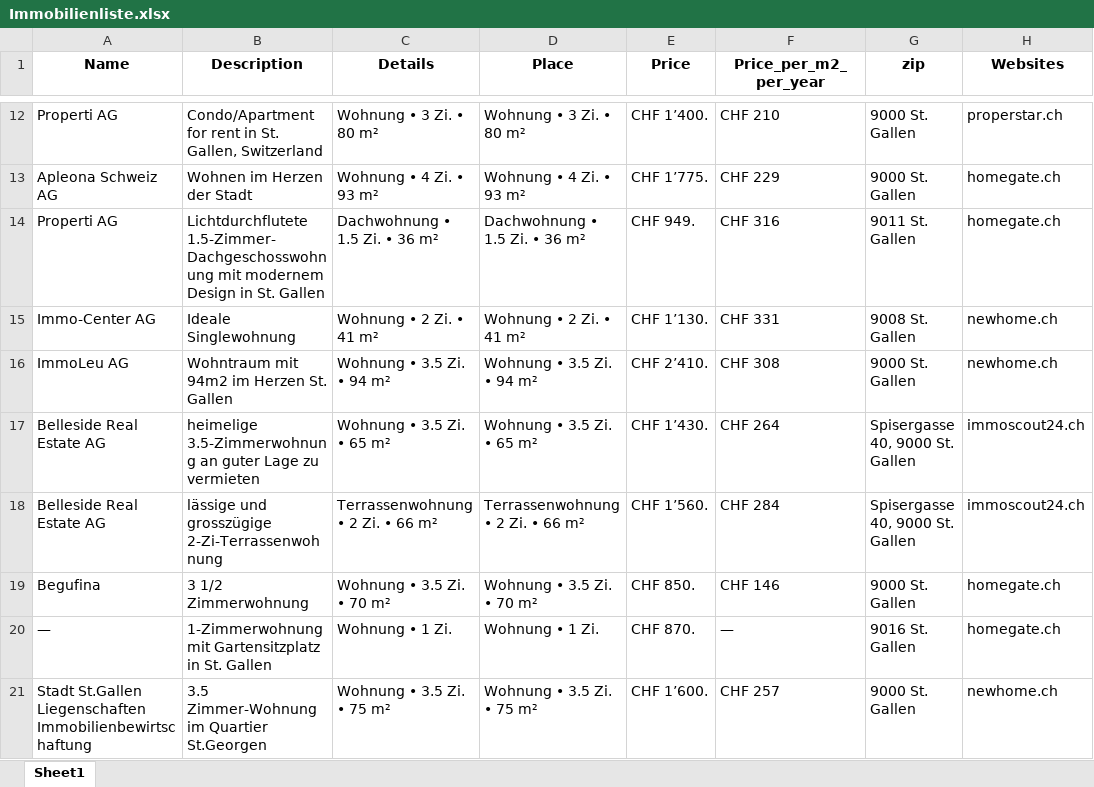
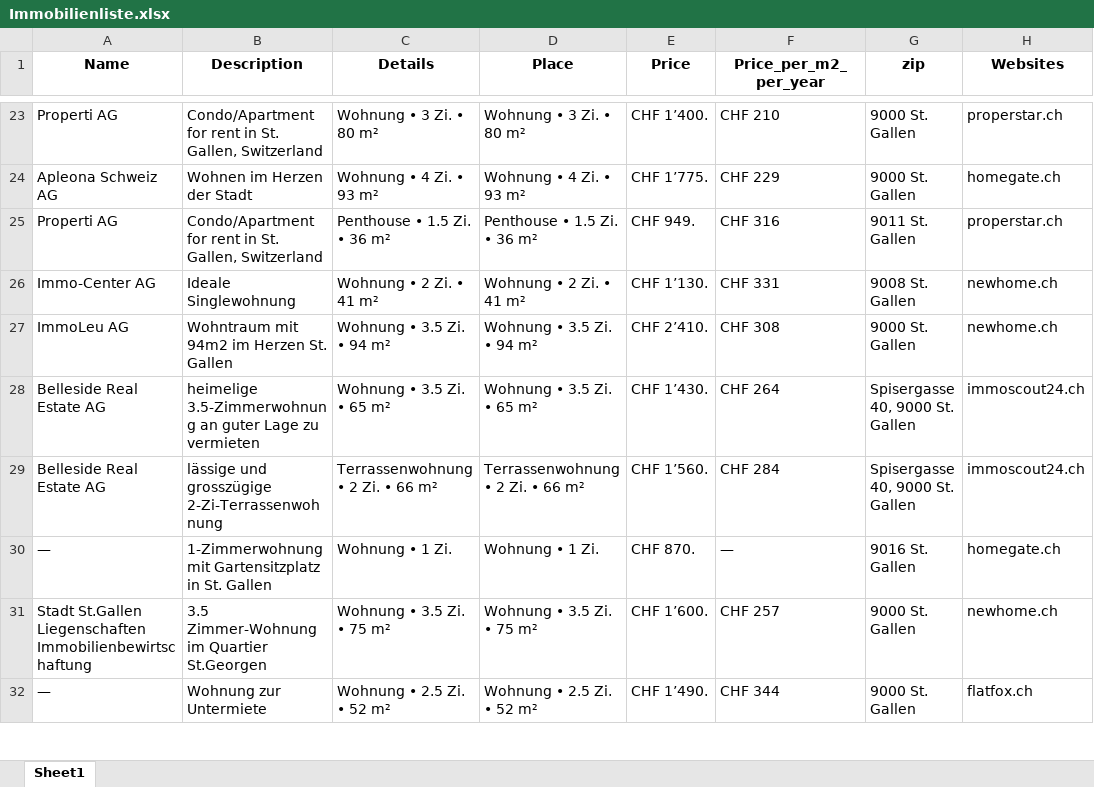
Before and after one commit to lorexzx/CS, an Excel workbook: Immobilienliste.xlsx, sheet Sheet1, drawn as a sheet; only a part is shown, gaps mark what is left out; the shorter side is filled out with more unchanged rows; values as stored, in another font and other column widths than the file's, no borders; removed rows and columns are numbered as before the commit, all else as after; the diff covers the shown part only; the diff names each change by its address in the sheet, - before the commit and + after, or states it on an @@ line.

```diff
--- a/Immobilienliste.xlsx (sheet Sheet1)
+++ b/Immobilienliste.xlsx (sheet Sheet1)
-B25 (Description): Lichtdurchflutete 1.5-Zimmer-Dachgeschosswohnung mit modernem Design in St. Gallen
+B25 (Description): Condo/Apartment for rent in St. Gallen, Switzerland
-C25 (Details): Dachwohnung • 1.5 Zi. • 36 m²
+C25 (Details): Penthouse • 1.5 Zi. • 36 m²
-D25 (Place): Dachwohnung • 1.5 Zi. • 36 m²
+D25 (Place): Penthouse • 1.5 Zi. • 36 m²
-H25 (Websites): homegate.ch
+H25 (Websites): properstar.ch
-row 19: Begufina | 3 1/2 Zimmerwohnung | Wohnung • 3.5 Zi. • 70 m² | Wohnung • 3.5 Zi. • 70 m² | CHF 850. | CHF 146 | 9000 St. Gallen | homegate.ch
```
Also changed, not shown: 25 added rows, 24 removed rows and 24 edited cells elsewhere in this sheet.
